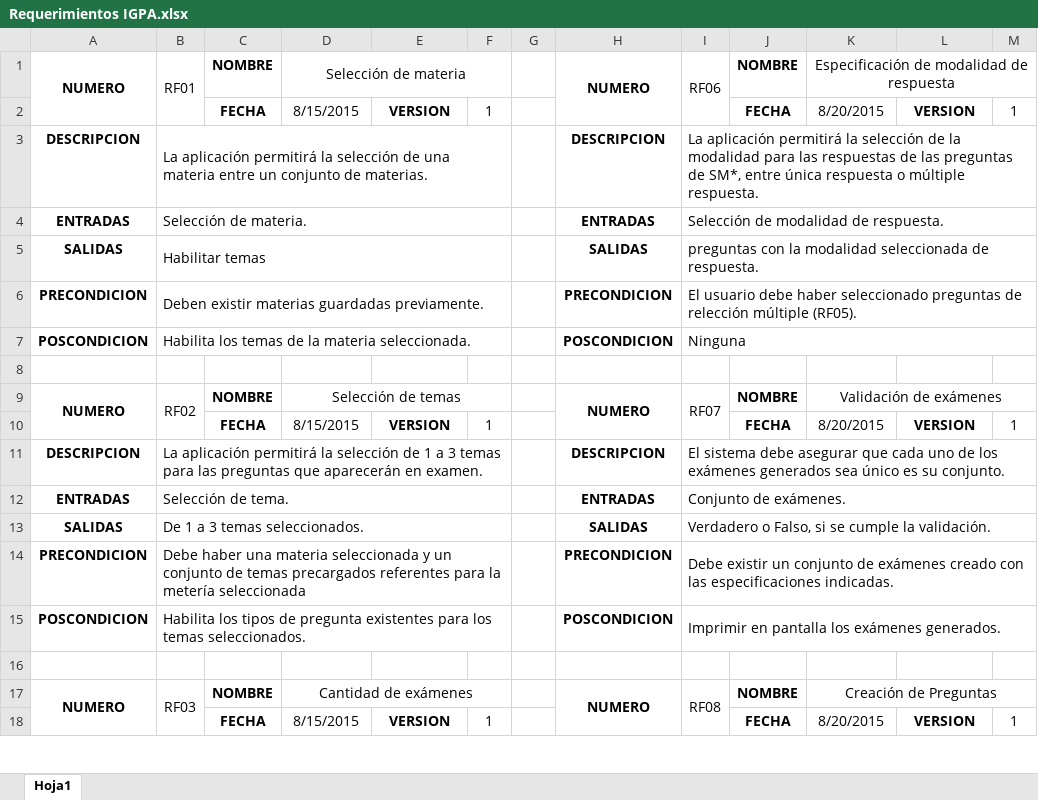
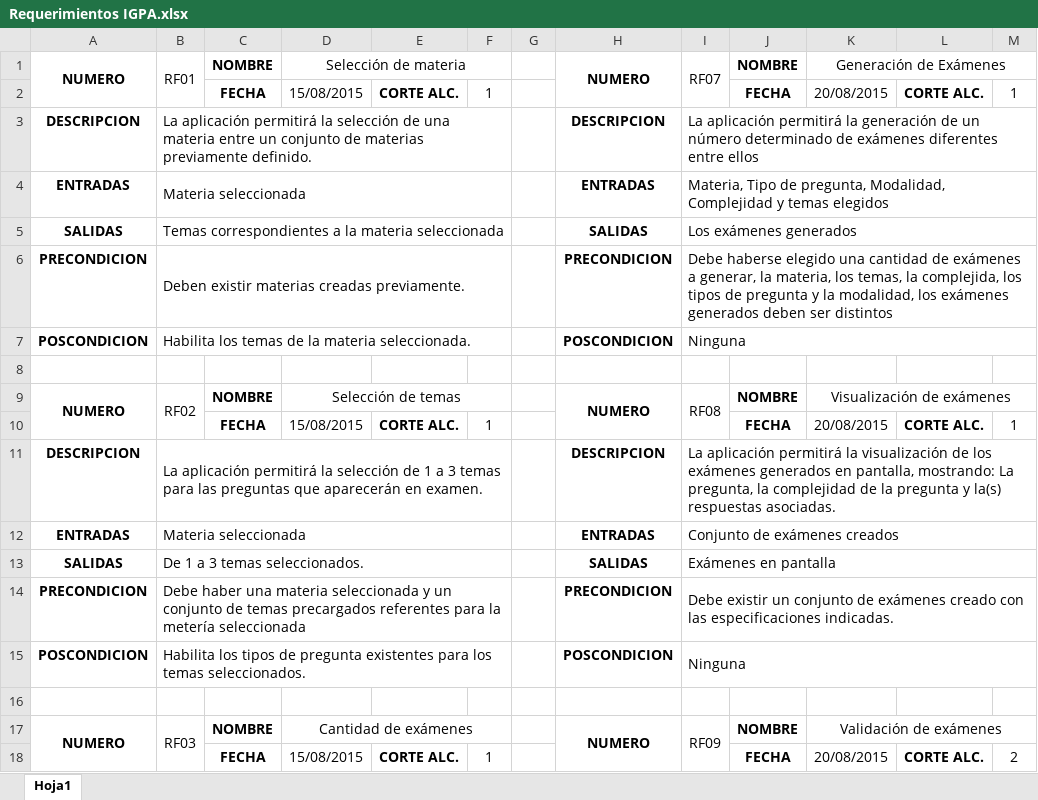
Before and after one commit to icastillod/ProyectoIGPA, an Excel workbook: Documentación/Requerimientos/Requerimientos IGPA.xlsx, sheet Hoja1, drawn as a sheet; only a part is shown; values as stored, in another font and other column widths than the file's, no borders; the diff covers the shown part only; the diff names each change by its address in the sheet, - before the commit and + after, or states it on an @@ line.

Commit message:
Actualización Requerimientos

```diff
--- a/Documentación/Requerimientos/Requerimientos IGPA.xlsx (sheet Hoja1)
+++ b/Documentación/Requerimientos/Requerimientos IGPA.xlsx (sheet Hoja1)
-I1: RF06
+I1: RF07
-K1: Especificación de modalidad de respuesta
+K1: Generación de Exámenes
-D2: 8/15/2015
+D2: 15/08/2015
-E2: VERSION
+E2: CORTE ALC.
-K2: 8/20/2015
+K2: 20/08/2015
-L2: VERSION
+L2: CORTE ALC.
-B3: …conjunto de materias.
+B3: …conjunto de materias previamente definido.
-I3: …permitirá la selección de la modalidad para las respuestas de las preguntas de SM*, entre única respuesta o múltiple respuesta.
+I3: …permitirá la generación de un número determinado de exámenes diferentes entre ellos
-B4: Selección de materia.
+B4: Materia seleccionada
-I4: Selección de modalidad de respuesta.
+I4: Materia, Tipo de pregunta, Modalidad, Complejidad y temas elegidos
-B5: Habilitar temas
+B5: Temas correspondientes a la materia seleccionada
-I5: preguntas con la modalidad seleccionada de respuesta.
+I5: Los exámenes generados
-B6: Deben existir materias guardadas previamente.
+B6: Deben existir materias creadas previamente.
-I6: El usuario debe haber seleccionado preguntas de relección múltiple (RF05).
+I6: Debe haberse elegido una cantidad de exámenes a generar, la materia, los temas, la complejida, los tipos de pregunta y la modalidad, los exámenes generados deben ser distintos
-I9: RF07
+I9: RF08
-K9: Validación de exámenes
+K9: Visualización de exámenes
-D10: 8/15/2015
+D10: 15/08/2015
-E10: VERSION
+E10: CORTE ALC.
-K10: 8/20/2015
+K10: 20/08/2015
-L10: VERSION
+L10: CORTE ALC.
-I11: El sistema debe asegurar que cada uno de los exámenes generados sea único es su conjunto.
+I11: La aplicación permitirá la visualización de los exámenes generados en pantalla, mostrando: La pregunta, la complejidad de la pregunta y la(s) respuestas asociadas.
-B12: Selección de tema.
+B12: Materia seleccionada
-I12: Conjunto de exámenes.
+I12: Conjunto de exámenes creados
-I13: Verdadero o Falso, si se cumple la validación.
+I13: Exámenes en pantalla
-I15: Imprimir en pantalla los exámenes generados.
+I15: Ninguna
-I17: RF08
+I17: RF09
-K17: Creación de Preguntas
+K17: Validación de exámenes
-D18: 8/15/2015
+D18: 15/08/2015
-E18: VERSION
+E18: CORTE ALC.
-K18: 8/20/2015
+K18: 20/08/2015
-L18: VERSION
+L18: CORTE ALC.
-M18: 1
+M18: 2
```
Also changed, not shown: 8 added rows and 41 edited cells elsewhere in this sheet, 2 other files.
